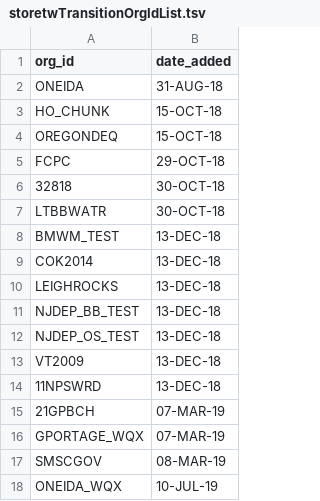
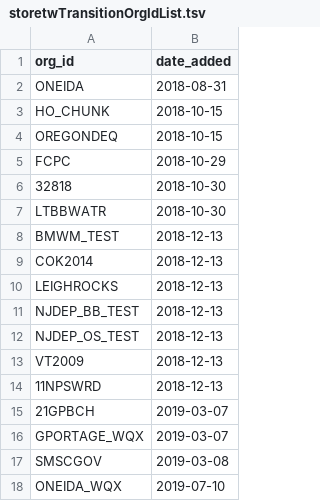
Before and after one commit to NWQMC/storetw-organization-transition, a TSV file: changeLogs/storetwTransitionOrgIdList.tsv, drawn as a sheet.

Commit message:
fix dates

```diff
--- a/changeLogs/storetwTransitionOrgIdList.tsv
+++ b/changeLogs/storetwTransitionOrgIdList.tsv
@@ -1,18 +1,18 @@
 org_id	date_added
-ONEIDA	31-AUG-18
-HO_CHUNK	15-OCT-18
-OREGONDEQ	15-OCT-18
-FCPC	29-OCT-18
-32818	30-OCT-18
-LTBBWATR	30-OCT-18
-BMWM_TEST	13-DEC-18
-COK2014	13-DEC-18
-LEIGHROCKS	13-DEC-18
-NJDEP_BB_TEST	13-DEC-18
-NJDEP_OS_TEST	13-DEC-18
-VT2009	13-DEC-18
-11NPSWRD	13-DEC-18
-21GPBCH	07-MAR-19
-GPORTAGE_WQX	07-MAR-19
-SMSCGOV	08-MAR-19
-ONEIDA_WQX	10-JUL-19
+ONEIDA	2018-08-31
+HO_CHUNK	2018-10-15
+OREGONDEQ	2018-10-15
+FCPC	2018-10-29
+32818	2018-10-30
+LTBBWATR	2018-10-30
+BMWM_TEST	2018-12-13
+COK2014	2018-12-13
+LEIGHROCKS	2018-12-13
+NJDEP_BB_TEST	2018-12-13
+NJDEP_OS_TEST	2018-12-13
+VT2009	2018-12-13
+11NPSWRD	2018-12-13
+21GPBCH	2019-03-07
+GPORTAGE_WQX	2019-03-07
+SMSCGOV	2019-03-08
+ONEIDA_WQX	2019-07-10
```
